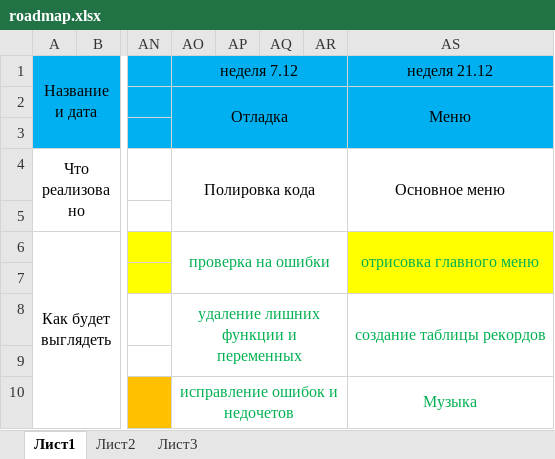
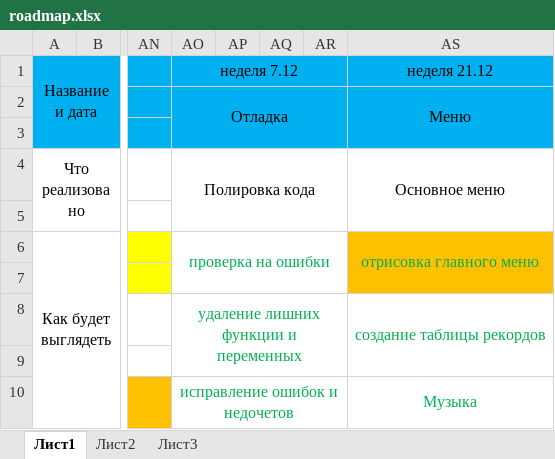
Before and after one commit to pechischev-old/space_shooter, an Excel workbook: roadmap.xlsx, sheet Лист1, drawn as a sheet; only a part is shown, gaps mark what is left out; values as stored, in another font and other column widths than the file's, no borders; the diff names each change by its address in the sheet, - before the commit and + after, or states it on an @@ line.

```diff
--- a/roadmap.xlsx (sheet Лист1)
+++ b/roadmap.xlsx (sheet Лист1)
-AS6:AS7 fill: #FFFF00
+AS6:AS7 fill: #FFC000
```
Also changed, not shown: 20 other files.
